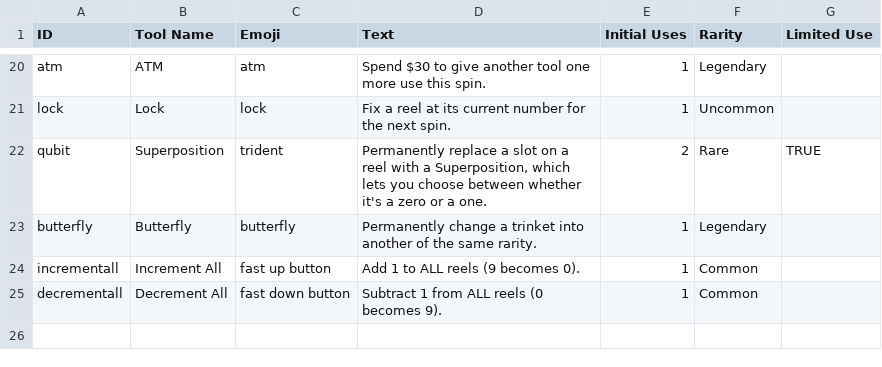
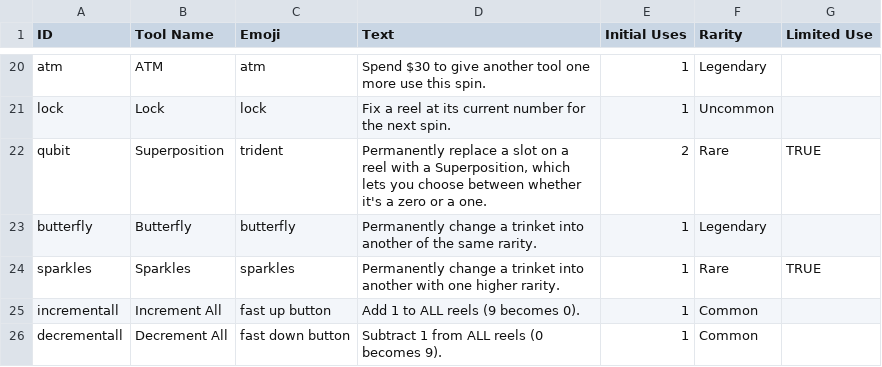
Before and after one commit to lgtyqz/rngdlelike, a CSV file: data/catalog/tools.csv, drawn as a sheet; only a part is shown, gaps mark what is left out.

```diff
--- a/data/catalog/tools.csv
+++ b/data/catalog/tools.csv
@@ -23,2 +23,3 @@ qubit,Superposition,trident,"Permanently replace a slot on a reel with a Superpo
 butterfly,Butterfly,butterfly,Permanently change a trinket into another of the same rarity.,1,Legendary,
+sparkles,Sparkles,sparkles,Permanently change a trinket into another with one higher rarity.,1,Rare,TRUE
 incrementall,Increment All,fast up button,Add 1 to ALL reels (9 becomes 0).,1,Common,
```
Also changed, not shown: 13 other files.
